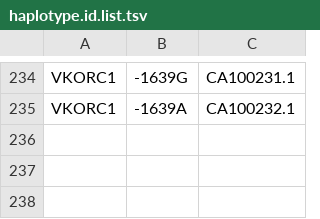
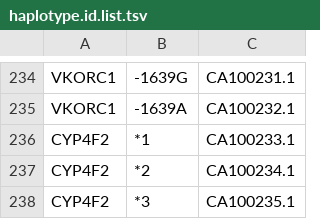
Before and after one commit to PharmGKB/PharmCAT, a TSV file: src/main/resources/org/pharmgkb/pharmcat/definition/haplotype.id.list.tsv, drawn as a sheet; only a part is shown, gaps mark what is left out; the diff names each change by its address in the sheet, - before the commit and + after, or states it on an @@ line.

Commit message:
Add IDs for CYP4F2

```diff
--- a/src/main/resources/org/pharmgkb/pharmcat/definition/haplotype.id.list.tsv
+++ b/src/main/resources/org/pharmgkb/pharmcat/definition/haplotype.id.list.tsv
+row 236: CYP4F2 | *1 | CA100233.1
+row 237: CYP4F2 | *2 | CA100234.1
+row 238: CYP4F2 | *3 | CA100235.1
```
